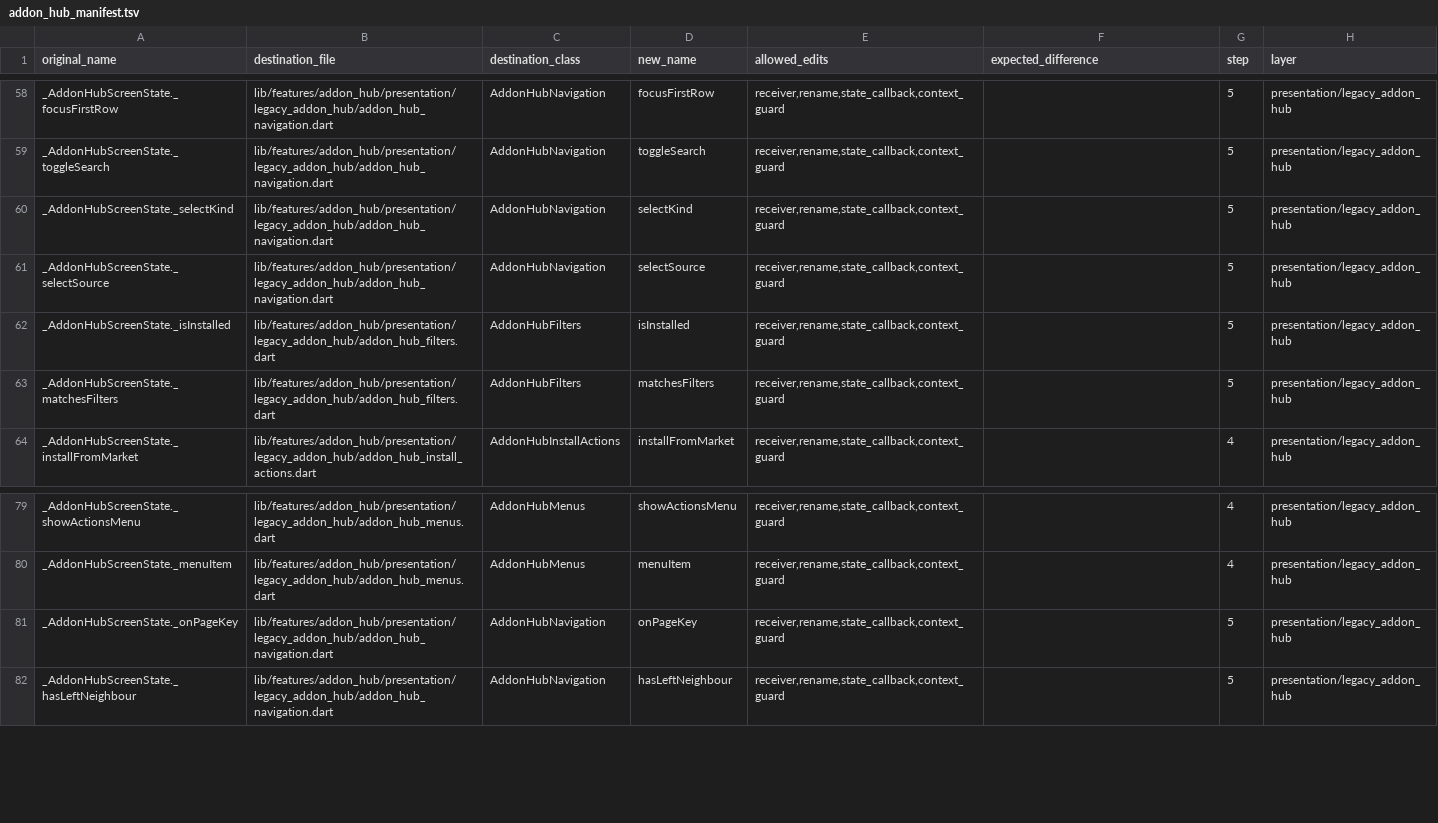
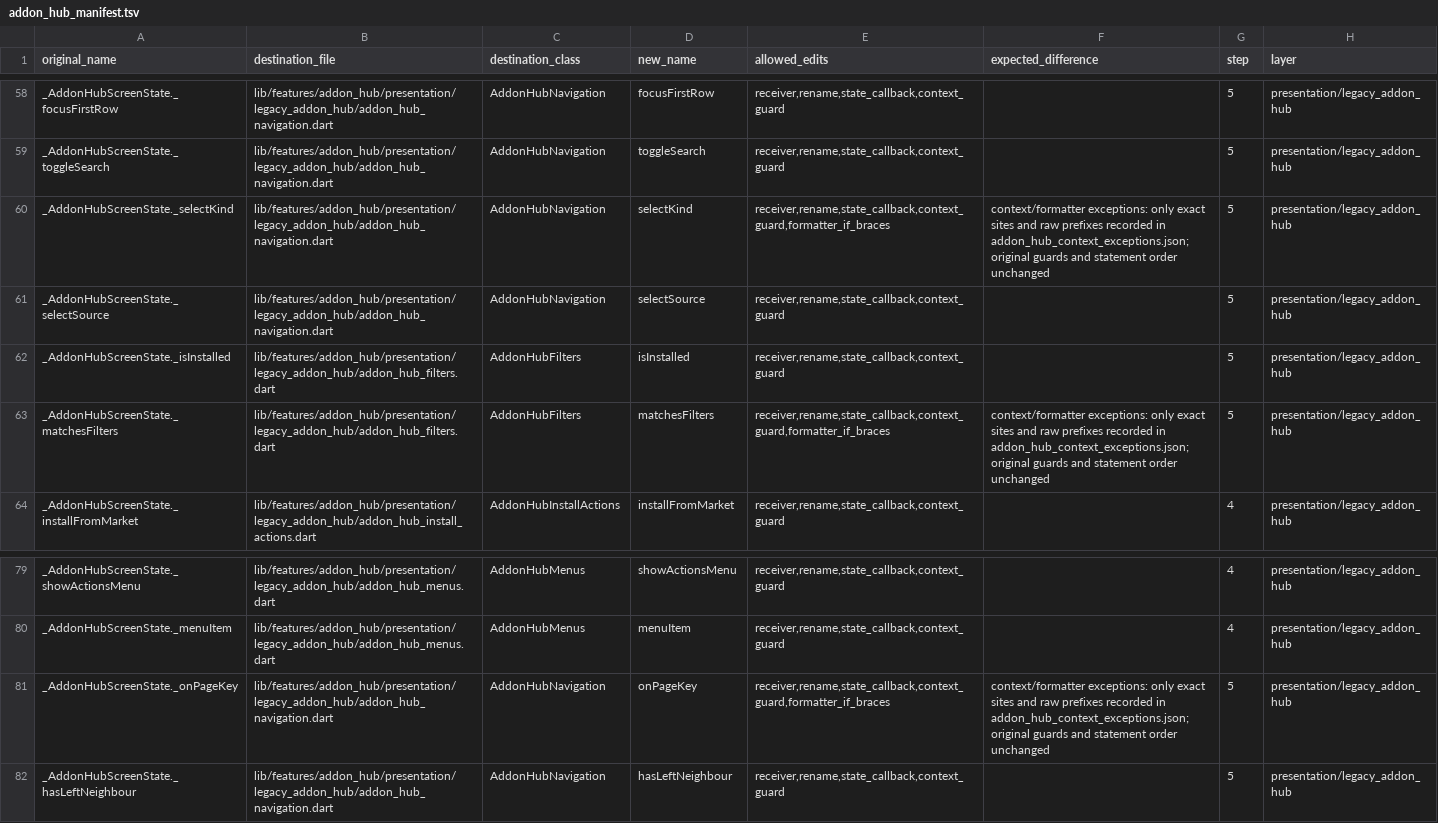
Before and after one commit to varunsalian/debrify, a TSV file: dev/tool/addon_hub_manifest.tsv, drawn as a sheet; only a part is shown, gaps mark what is left out.

```diff
--- a/dev/tool/addon_hub_manifest.tsv
+++ b/dev/tool/addon_hub_manifest.tsv
@@ -59,6 +59,6 @@ _AddonHubScreenState._focusFirstRow	lib/features/addon_hub/presentation/legacy_a
 _AddonHubScreenState._toggleSearch	lib/features/addon_hub/presentation/legacy_addon_hub/addon_hub_navigation.dart	AddonHubNavigation	toggleSearch	receiver,rename,state_callback,context_guard		5	presentation/legacy_addon_hub
-_AddonHubScreenState._selectKind	lib/features/addon_hub/presentation/legacy_addon_hub/addon_hub_navigation.dart	AddonHubNavigation	selectKind	receiver,rename,state_callback,context_guard		5	presentation/legacy_addon_hub
+_AddonHubScreenState._selectKind	lib/features/addon_hub/presentation/legacy_addon_hub/addon_hub_navigation.dart	AddonHubNavigation	selectKind	receiver,rename,state_callback,context_guard,formatter_if_braces	context/formatter exceptions: only exact sites and raw prefixes recorded in addon_hub_context_exceptions.json; original guards and statement order unchanged	5	presentation/legacy_addon_hub
 _AddonHubScreenState._selectSource	lib/features/addon_hub/presentation/legacy_addon_hub/addon_hub_navigation.dart	AddonHubNavigation	selectSource	receiver,rename,state_callback,context_guard		5	presentation/legacy_addon_hub
 _AddonHubScreenState._isInstalled	lib/features/addon_hub/presentation/legacy_addon_hub/addon_hub_filters.dart	AddonHubFilters	isInstalled	receiver,rename,state_callback,context_guard		5	presentation/legacy_addon_hub
-_AddonHubScreenState._matchesFilters	lib/features/addon_hub/presentation/legacy_addon_hub/addon_hub_filters.dart	AddonHubFilters	matchesFilters	receiver,rename,state_callback,context_guard		5	presentation/legacy_addon_hub
+_AddonHubScreenState._matchesFilters	lib/features/addon_hub/presentation/legacy_addon_hub/addon_hub_filters.dart	AddonHubFilters	matchesFilters	receiver,rename,state_callback,context_guard,formatter_if_braces	context/formatter exceptions: only exact sites and raw prefixes recorded in addon_hub_context_exceptions.json; original guards and statement order unchanged	5	presentation/legacy_addon_hub
 _AddonHubScreenState._installFromMarket	lib/features/addon_hub/presentation/legacy_addon_hub/addon_hub_install_actions.dart	AddonHubInstallActions	installFromMarket	receiver,rename,state_callback,context_guard		4	presentation/legacy_addon_hub
@@ -80,3 +80,3 @@ _AddonHubScreenState._showActionsMenu	lib/features/addon_hub/presentation/legacy
 _AddonHubScreenState._menuItem	lib/features/addon_hub/presentation/legacy_addon_hub/addon_hub_menus.dart	AddonHubMenus	menuItem	receiver,rename,state_callback,context_guard		4	presentation/legacy_addon_hub
-_AddonHubScreenState._onPageKey	lib/features/addon_hub/presentation/legacy_addon_hub/addon_hub_navigation.dart	AddonHubNavigation	onPageKey	receiver,rename,state_callback,context_guard		5	presentation/legacy_addon_hub
+_AddonHubScreenState._onPageKey	lib/features/addon_hub/presentation/legacy_addon_hub/addon_hub_navigation.dart	AddonHubNavigation	onPageKey	receiver,rename,state_callback,context_guard,formatter_if_braces	context/formatter exceptions: only exact sites and raw prefixes recorded in addon_hub_context_exceptions.json; original guards and statement order unchanged	5	presentation/legacy_addon_hub
 _AddonHubScreenState._hasLeftNeighbour	lib/features/addon_hub/presentation/legacy_addon_hub/addon_hub_navigation.dart	AddonHubNavigation	hasLeftNeighbour	receiver,rename,state_callback,context_guard		5	presentation/legacy_addon_hub
```
Also changed, not shown: 18 other files.
